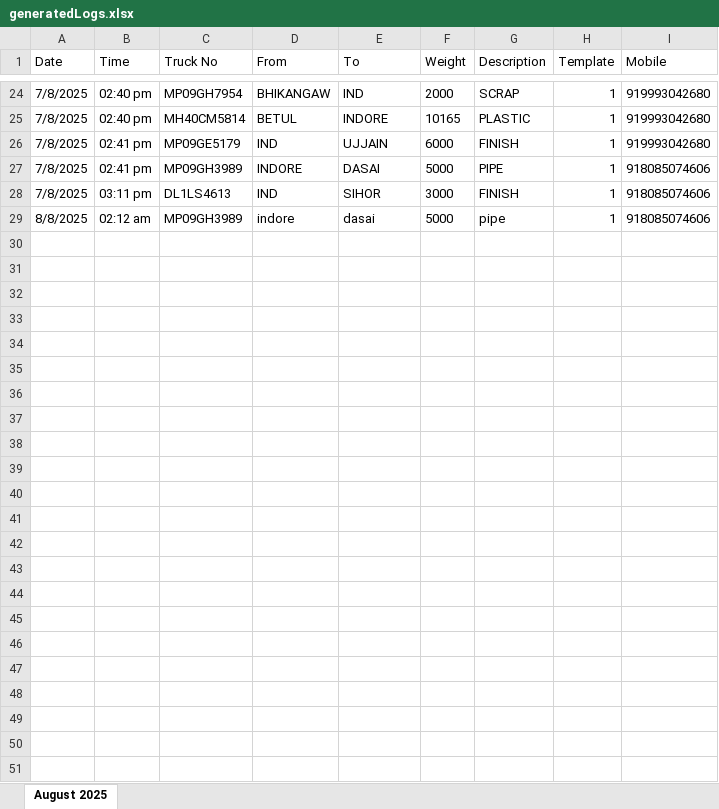
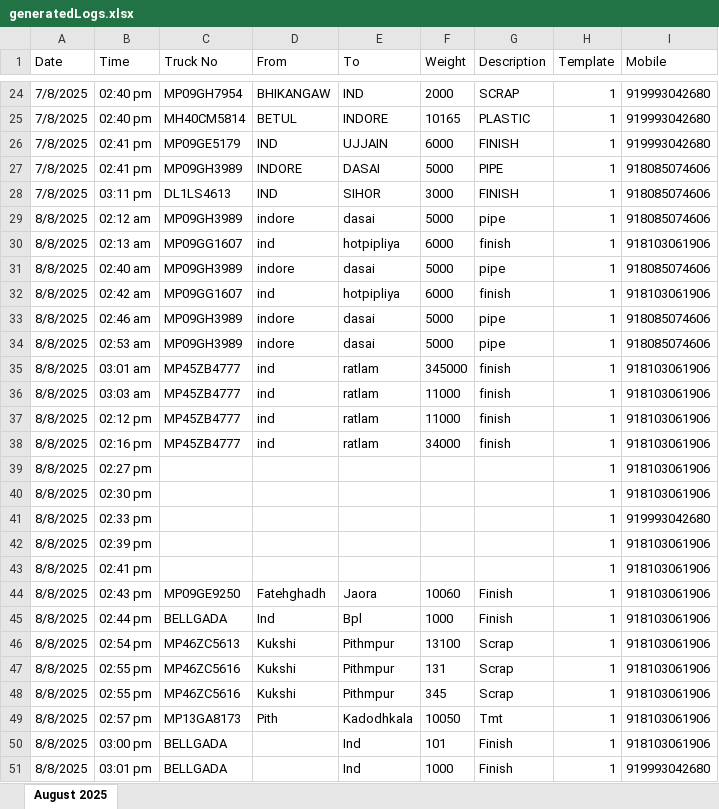
Before and after one commit to Gyanibabastore/lorry1, an Excel workbook: generatedLogs.xlsx, sheet August 2025, drawn as a sheet; only a part is shown, gaps mark what is left out; values as stored, in another font and other column widths than the file's, no borders; the diff names each change by its address in the sheet, - before the commit and + after, or states it on an @@ line.

```diff
--- a/generatedLogs.xlsx (sheet August 2025)
+++ b/generatedLogs.xlsx (sheet August 2025)
+row 30: 8/8/2025 | 02:13 am | MP09GG1607 | ind | hotpipliya | 6000 | finish | 1 | 918103061906
+row 31: 8/8/2025 | 02:40 am | MP09GH3989 | indore | dasai | 5000 | pipe | 1 | 918085074606
+row 32: 8/8/2025 | 02:42 am | MP09GG1607 | ind | hotpipliya | 6000 | finish | 1 | 918103061906
+row 33: 8/8/2025 | 02:46 am | MP09GH3989 | indore | dasai | 5000 | pipe | 1 | 918085074606
+row 34: 8/8/2025 | 02:53 am | MP09GH3989 | indore | dasai | 5000 | pipe | 1 | 918085074606
+row 35: 8/8/2025 | 03:01 am | MP45ZB4777 | ind | ratlam | 345000 | finish | 1 | 918103061906
+row 36: 8/8/2025 | 03:03 am | MP45ZB4777 | ind | ratlam | 11000 | finish | 1 | 918103061906
+row 37: 8/8/2025 | 02:12 pm | MP45ZB4777 | ind | ratlam | 11000 | finish | 1 | 918103061906
+row 38: 8/8/2025 | 02:16 pm | MP45ZB4777 | ind | ratlam | 34000 | finish | 1 | 918103061906
+row 39: 8/8/2025 | 02:27 pm |  |  |  |  |  | 1 | 918103061906
+row 40: 8/8/2025 | 02:30 pm |  |  |  |  |  | 1 | 918103061906
+row 41: 8/8/2025 | 02:33 pm |  |  |  |  |  | 1 | 919993042680
+row 42: 8/8/2025 | 02:39 pm |  |  |  |  |  | 1 | 918103061906
+row 43: 8/8/2025 | 02:41 pm |  |  |  |  |  | 1 | 918103061906
+row 44: 8/8/2025 | 02:43 pm | MP09GE9250 | Fatehghadh | Jaora | 10060 | Finish | 1 | 918103061906
+row 45: 8/8/2025 | 02:44 pm | BELLGADA | Ind | Bpl | 1000 | Finish | 1 | 918103061906
+row 46: 8/8/2025 | 02:54 pm | MP46ZC5613 | Kukshi | Pithmpur | 13100 | Scrap | 1 | 918103061906
+row 47: 8/8/2025 | 02:55 pm | MP46ZC5616 | Kukshi | Pithmpur | 131 | Scrap | 1 | 918103061906
+row 48: 8/8/2025 | 02:55 pm | MP46ZC5616 | Kukshi | Pithmpur | 345 | Scrap | 1 | 918103061906
+row 49: 8/8/2025 | 02:57 pm | MP13GA8173 | Pith | Kadodhkala | 10050 | Tmt | 1 | 918103061906
+row 50: 8/8/2025 | 03:00 pm | BELLGADA |  | Ind | 101 | Finish | 1 | 918103061906
+row 51: 8/8/2025 | 03:01 pm | BELLGADA |  | Ind | 1000 | Finish | 1 | 919993042680
```
Also changed, not shown: 9 other files.
